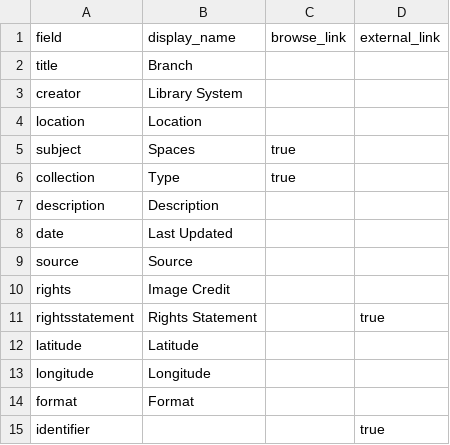
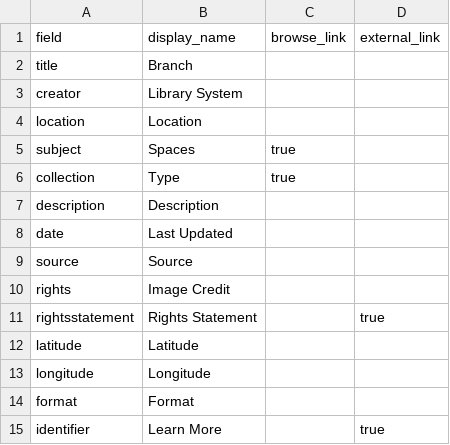
Before and after one commit to ao66ao/makerspaces, a CSV file: _data/config-metadata.csv, drawn as a sheet.

```diff
--- a/_data/config-metadata.csv
+++ b/_data/config-metadata.csv
@@ -14,2 +14,2 @@ longitude,Longitude,,
 format,Format,,
-identifier,,,true
+identifier,Learn More,,true
```
Also changed, not shown: 2 other files.
